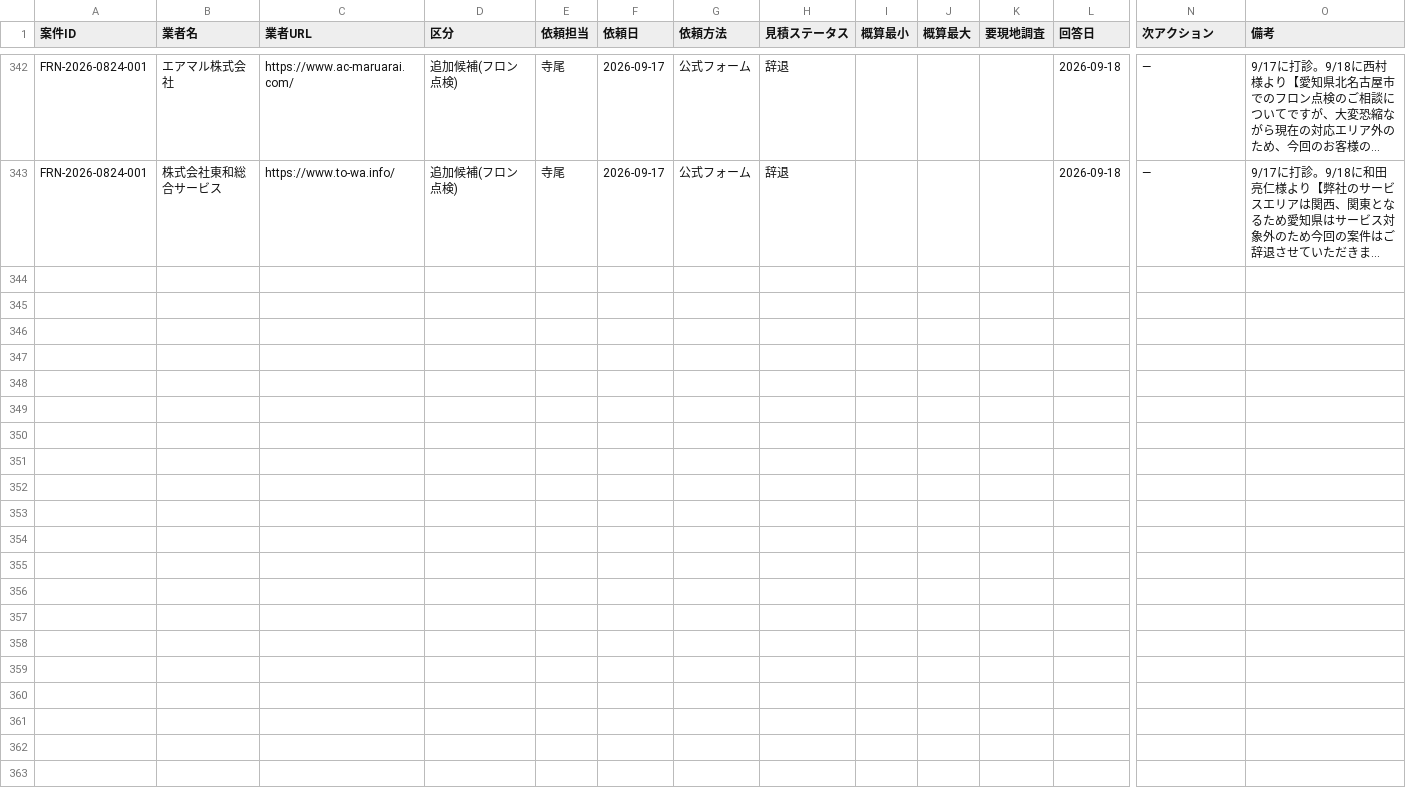
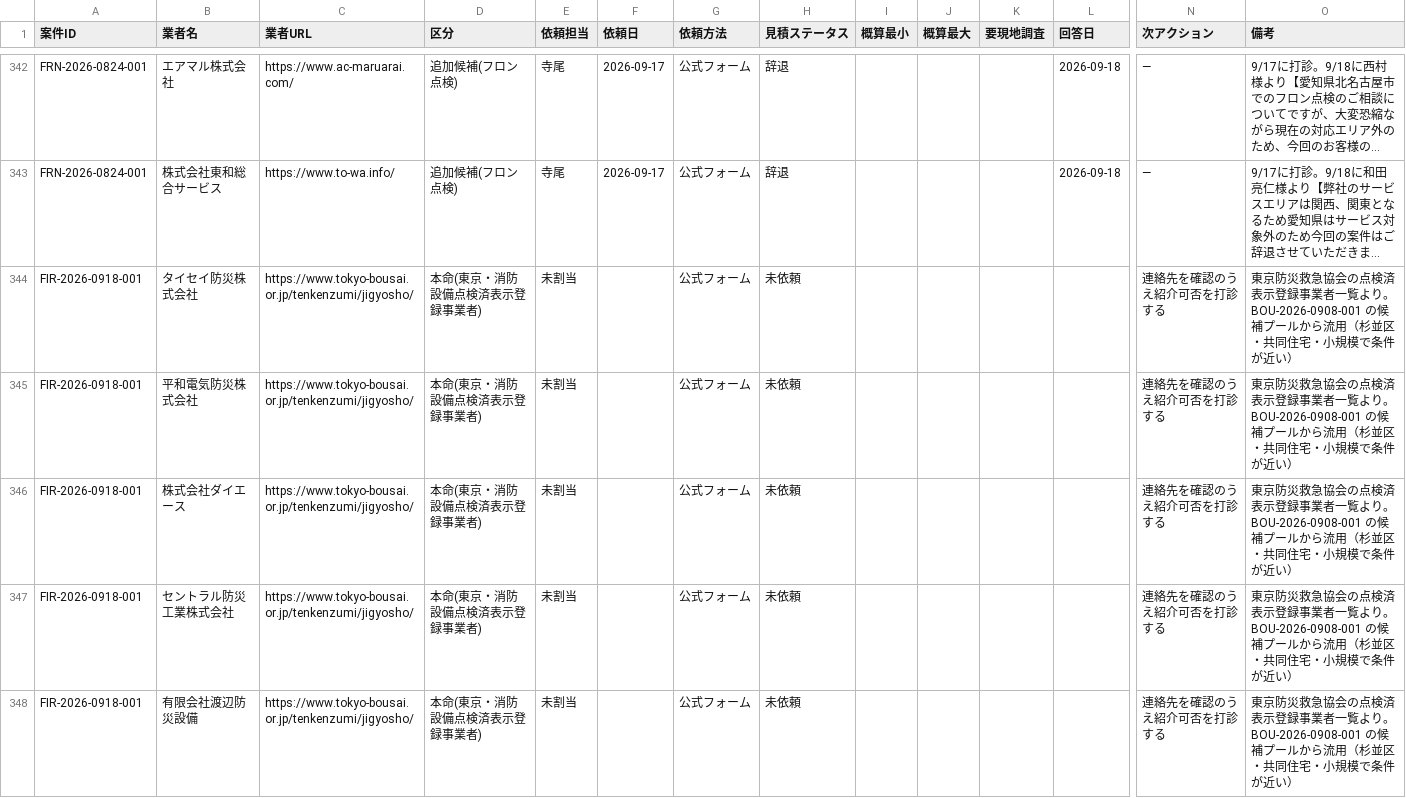
Before and after one commit to kkeisuke0407-crypto/local-support.jp, a CSV file: docs/sheet-tab2-quotes.csv, drawn as a sheet; only a part is shown, gaps mark what is left out; long unchanged cells end in …; rows hold the shown columns only; the diff covers the shown part only; the diff names each change by its address in the sheet, - before the commit and + after, or states it on an @@ line.

```diff
--- a/docs/sheet-tab2-quotes.csv
+++ b/docs/sheet-tab2-quotes.csv
+row 344: FIR-2026-0918-001 | タイセイ防災株式会社 | https://www.tokyo-bousai.or.jp/tenkenzumi/jigyosho/ | 本命(東京・消防設備点検済表示登録事業者) | 未割当 |  | 公式フォーム | 未依頼 |  |  |  |  | 連絡先を確認のうえ紹介可否を打診する | 東京防災救急協会の点検済表示登録事業者一覧より。BOU-2026-0908-001 の候補プールから流用（杉並区・共同住宅・小規模で条件が近い）
+row 345: FIR-2026-0918-001 | 平和電気防災株式会社 | https://www.tokyo-bousai.or.jp/tenkenzumi/jigyosho/ | 本命(東京・消防設備点検済表示登録事業者) | 未割当 |  | 公式フォーム | 未依頼 |  |  |  |  | 連絡先を確認のうえ紹介可否を打診する | 東京防災救急協会の点検済表示登録事業者一覧より。BOU-2026-0908-001 の候補プールから流用（杉並区・共同住宅・小規模で条件が近い）
+row 346: FIR-2026-0918-001 | 株式会社ダイエース | https://www.tokyo-bousai.or.jp/tenkenzumi/jigyosho/ | 本命(東京・消防設備点検済表示登録事業者) | 未割当 |  | 公式フォーム | 未依頼 |  |  |  |  | 連絡先を確認のうえ紹介可否を打診する | 東京防災救急協会の点検済表示登録事業者一覧より。BOU-2026-0908-001 の候補プールから流用（杉並区・共同住宅・小規模で条件が近い）
+row 347: FIR-2026-0918-001 | セントラル防災工業株式会社 | https://www.tokyo-bousai.or.jp/tenkenzumi/jigyosho/ | 本命(東京・消防設備点検済表示登録事業者) | 未割当 |  | 公式フォーム | 未依頼 |  |  |  |  | 連絡先を確認のうえ紹介可否を打診する | 東京防災救急協会の点検済表示登録事業者一覧より。BOU-2026-0908-001 の候補プールから流用（杉並区・共同住宅・小規模で条件が近い）
+row 348: FIR-2026-0918-001 | 有限会社渡辺防災設備 | https://www.tokyo-bousai.or.jp/tenkenzumi/jigyosho/ | 本命(東京・消防設備点検済表示登録事業者) | 未割当 |  | 公式フォーム | 未依頼 |  |  |  |  | 連絡先を確認のうえ紹介可否を打診する | 東京防災救急協会の点検済表示登録事業者一覧より。BOU-2026-0908-001 の候補プールから流用（杉並区・共同住宅・小規模で条件が近い）
```
Also changed, not shown: 5 added rows elsewhere in this file, docs/sheet-tab0-summary.csv, docs/sheet-tab1-cases.csv, 1 other file.
